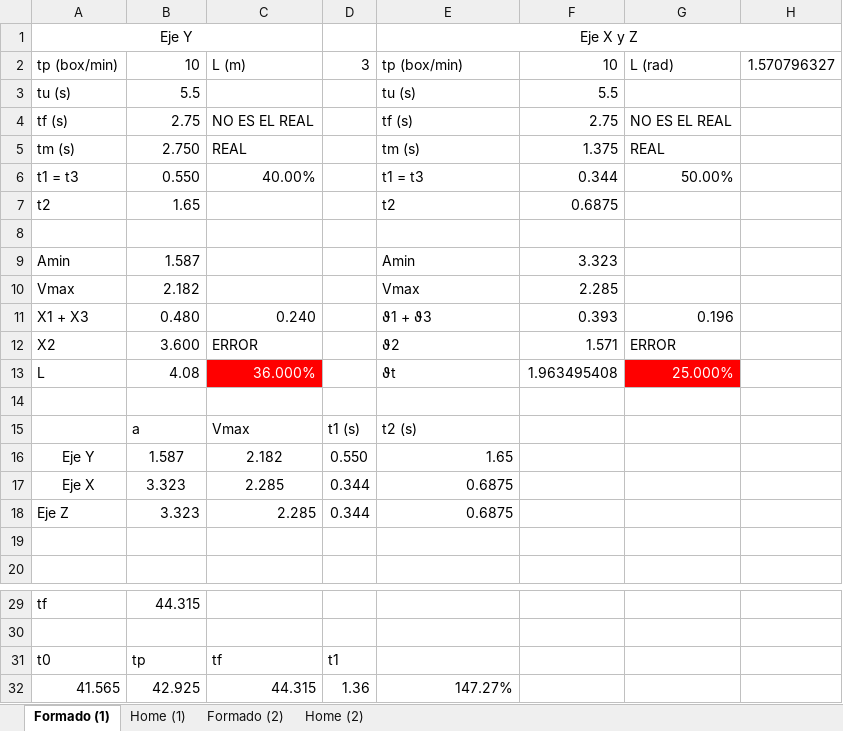
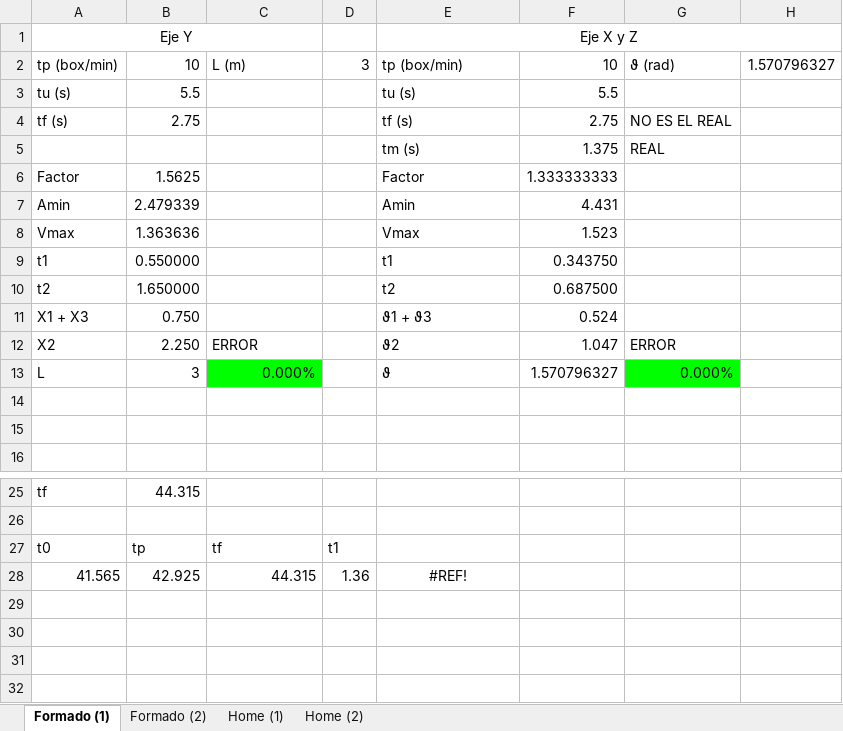
Before and after one commit to Yonvay/Servomechanisms_projects, an Excel workbook: Industrial Project/Cálculos PI.xlsx, sheet Formado (1), drawn as a sheet; only a part is shown, gaps mark what is left out; values as stored, in another font and other column widths than the file's, no borders; removed rows and columns are numbered as before the commit, all else as after; the diff names each change by its address in the sheet, - before the commit and + after, or states it on an @@ line.

```diff
--- a/Industrial Project/Cálculos PI.xlsx (sheet Formado (1))
+++ b/Industrial Project/Cálculos PI.xlsx (sheet Formado (1))
@@ sheet tab order changed: Formado (1) | Formado (2) | Home (1) | Home (2) @@
-G2: L (rad)
+G2: ϑ (rad)
-C4: NO ES EL REAL
+C4: (empty)
-A5: tm (s)
+A5: (empty)
-B5: 2.750
+B5: (empty)
-C5: REAL
+C5: (empty)
-row 6: t1 = t3 | 0.550 | 40.00% |  | t1 = t3 | 0.344 | 50.00%
+row 6: Factor | 1.5625 |  |  | Factor | 1.333333333
+row 7: Amin | 2.479339 |  |  | Amin | 4.431
+row 8: Vmax | 1.363636 |  |  | Vmax | 1.523
+row 9: t1 | 0.550000 |  |  | t1 | 0.343750
-B10: 1.65
+B10: 1.650000
-F10: 0.6875
+F10: 0.687500
+row 11: X1 + X3 | 0.750 |  |  | ϑ1 + ϑ3 | 0.524
+row 12: X2 | 2.250 | ERROR |  | ϑ2 | 1.047 | ERROR
+row 13: L | 3 | 0.000% |  | ϑ | 1.570796327 | 0.000%
-row 9: Amin | 1.587 |  |  | Amin | 3.323
-row 10: Vmax | 2.182 |  |  | Vmax | 2.285
-row 11: X1 + X3 | 0.480 | 0.240 |  | ϑ1 + ϑ3 | 0.393 | 0.196
-row 12: X2 | 3.600 | ERROR |  | ϑ2 | 1.571 | ERROR
-row 13: L | 4.08 | 36.000% |  | ϑt | 1.963495408 | 25.000%
-row 14: (empty)
-row 15:  | a | Vmax | t1 (s) | t2 (s)
-row 16: Eje Y | 1.587 | 2.182 | 0.550 | 1.65
-row 17: Eje X | 3.323 | 2.285 | 0.344 | 0.6875
-row 18: Eje Z | 3.323 | 2.285 | 0.344 | 0.6875
-E28: 147.27%
+E28: #REF!
-E28 alignment: right
+E28 alignment: center
```
Also changed, not shown: sheet Home (1), sheet Formado (2), sheet Home (2), formulas that keep their value.
